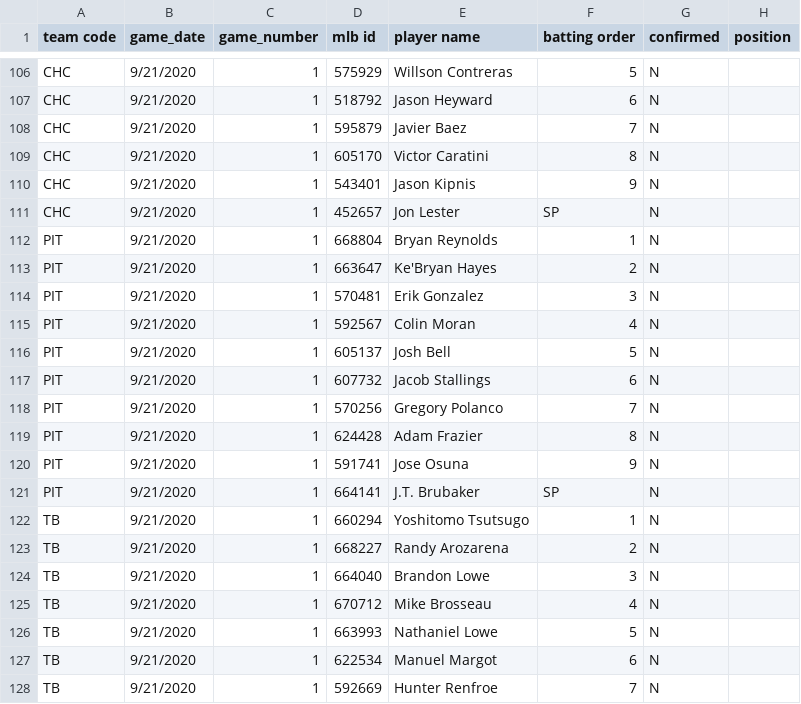
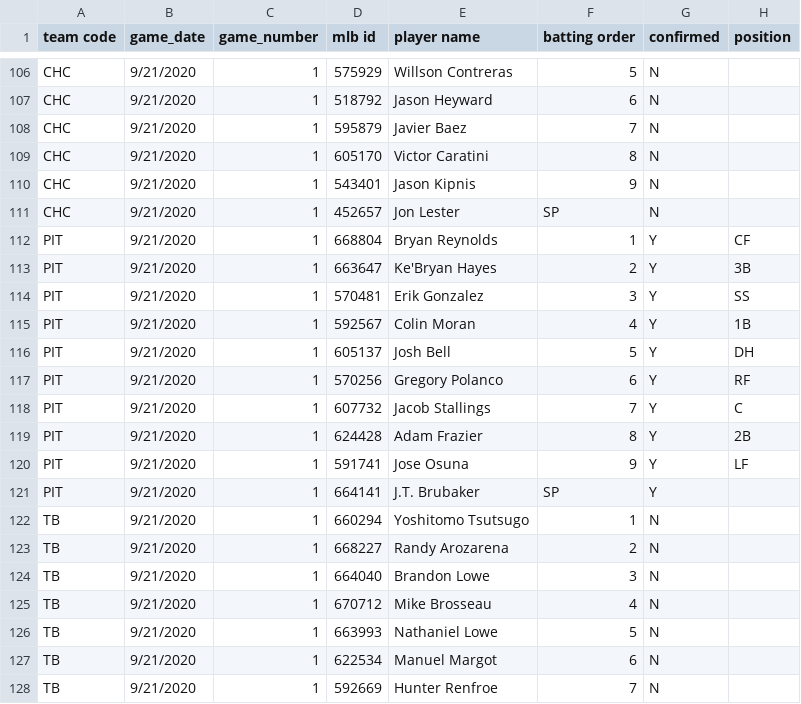
Before and after one commit to justinmof/MLBSheets-CSV-Files, a CSV file: BM-Lineup-Data.csv, drawn as a sheet; only a part is shown, gaps mark what is left out; the diff covers the shown part only.

```diff
--- a/BM-Lineup-Data.csv
+++ b/BM-Lineup-Data.csv
@@ -111,12 +111,12 @@ CHC,9/21/2020,1,543401,Jason Kipnis,9,N,
 CHC,9/21/2020,1,452657,Jon Lester,SP,N,
-PIT,9/21/2020,1,668804,Bryan Reynolds,1,N,
-PIT,9/21/2020,1,663647,Ke'Bryan Hayes,2,N,
-PIT,9/21/2020,1,570481,Erik Gonzalez,3,N,
-PIT,9/21/2020,1,592567,Colin Moran,4,N,
-PIT,9/21/2020,1,605137,Josh Bell,5,N,
-PIT,9/21/2020,1,607732,Jacob Stallings,6,N,
-PIT,9/21/2020,1,570256,Gregory Polanco,7,N,
-PIT,9/21/2020,1,624428,Adam Frazier,8,N,
-PIT,9/21/2020,1,591741,Jose Osuna,9,N,
-PIT,9/21/2020,1,664141,J.T. Brubaker,SP,N,
+PIT,9/21/2020,1,668804,Bryan Reynolds,1,Y,CF
+PIT,9/21/2020,1,663647,Ke'Bryan Hayes,2,Y,3B
+PIT,9/21/2020,1,570481,Erik Gonzalez,3,Y,SS
+PIT,9/21/2020,1,592567,Colin Moran,4,Y,1B
+PIT,9/21/2020,1,605137,Josh Bell,5,Y,DH
+PIT,9/21/2020,1,570256,Gregory Polanco,6,Y,RF
+PIT,9/21/2020,1,607732,Jacob Stallings,7,Y,C
+PIT,9/21/2020,1,624428,Adam Frazier,8,Y,2B
+PIT,9/21/2020,1,591741,Jose Osuna,9,Y,LF
+PIT,9/21/2020,1,664141,J.T. Brubaker,SP,Y,
 TB,9/21/2020,1,660294,Yoshitomo Tsutsugo,1,N,
```
Also changed, not shown: 1 added row, 1 removed row and 44 edited cells elsewhere in this file, BM-Lineup-Data1.csv.
